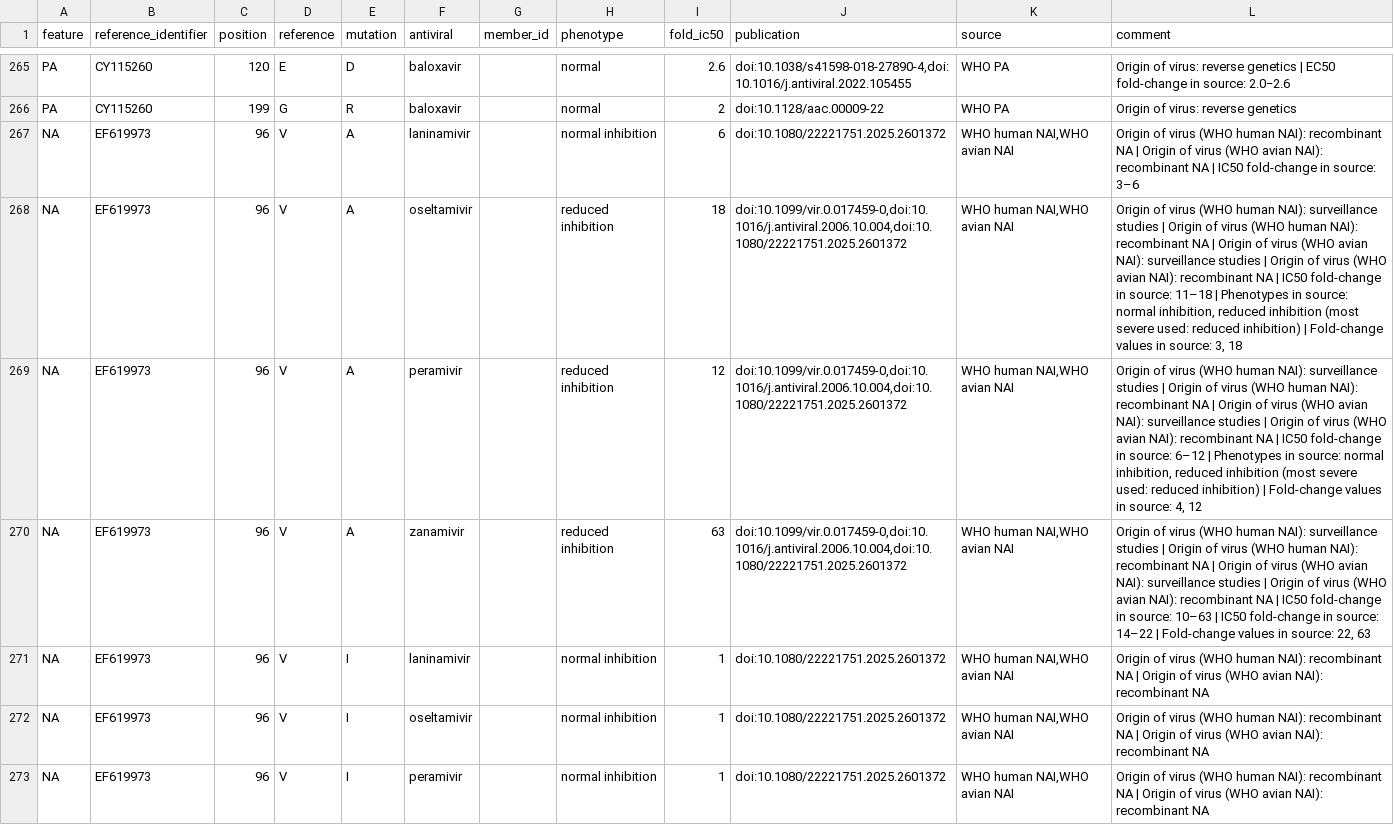
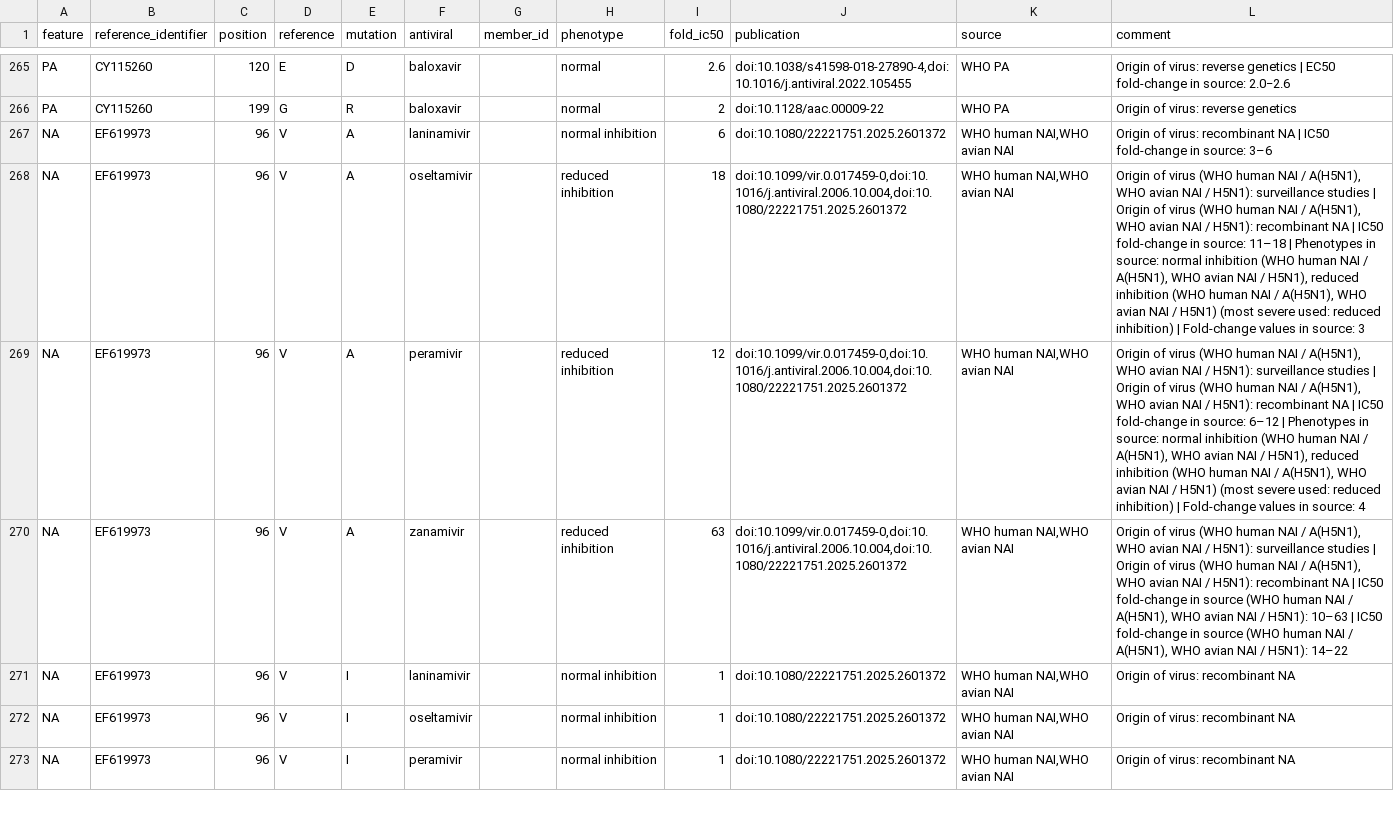
Before and after one commit to the-foxlab/respro-databases, a TSV file: databases/who-influenza/output/rules.tsv, drawn as a sheet; only a part is shown, gaps mark what is left out; the diff covers the shown part only; the diff names each change by its address in the sheet, - before the commit and + after, or states it on an @@ line.

Commit message:
reworked who comment section

```diff
--- a/databases/who-influenza/output/rules.tsv
+++ b/databases/who-influenza/output/rules.tsv
-L267 (comment): Origin of virus (WHO human NAI): recombinant NA | Origin of virus (WHO avian NAI): recombinant NA…
+L267 (comment): Origin of virus: recombinant NA…
-L268 (comment): …(WHO human NAI): surveillance studies | Origin of virus (WHO human NAI): recombinant NA | Origin of virus (WHO avian NAI): surveillance studies | Origin of virus (WHO avian NAI): recombinant NA | IC50 fold-change in source: 11–18 | Phenotypes in source: normal inhibition, reduced inhibition (most severe used: reduced inhibition) | Fold-change values in source: 3, 18
+L268 (comment): …(WHO human NAI / A(H5N1), WHO avian NAI / H5N1): surveillance studies | Origin of virus (WHO human NAI / A(H5N1), WHO avian NAI / H5N1): recombinant NA | IC50 fold-change in source: 11–18 | Phenotypes in source: normal inhibition (WHO human NAI / A(H5N1), WHO avian NAI / H5N1), reduced inhibition (WHO human NAI / A(H5N1), WHO avian NAI / H5N1) (most severe used: reduced inhibition) | Fold-change values in source: 3
-L269 (comment): …(WHO human NAI): surveillance studies | Origin of virus (WHO human NAI): recombinant NA | Origin of virus (WHO avian NAI): surveillance studies | Origin of virus (WHO avian NAI): recombinant NA | IC50 fold-change in source: 6–12 | Phenotypes in source: normal inhibition, reduced inhibition (most severe used: reduced inhibition) | Fold-change values in source: 4, 12
+L269 (comment): …(WHO human NAI / A(H5N1), WHO avian NAI / H5N1): surveillance studies | Origin of virus (WHO human NAI / A(H5N1), WHO avian NAI / H5N1): recombinant NA | IC50 fold-change in source: 6–12 | Phenotypes in source: normal inhibition (WHO human NAI / A(H5N1), WHO avian NAI / H5N1), reduced inhibition (WHO human NAI / A(H5N1), WHO avian NAI / H5N1) (most severe used: reduced inhibition) | Fold-change values in source: 4
-L270 (comment): …(WHO human NAI): surveillance studies | Origin of virus (WHO human NAI): recombinant NA | Origin of virus (WHO avian NAI): surveillance studies | Origin of virus (WHO avian NAI): recombinant NA | IC50 fold-change in source: 10–63 | IC50 fold-change in source: 14–22 | Fold-change values in source: 22, 63
+L270 (comment): …(WHO human NAI / A(H5N1), WHO avian NAI / H5N1): surveillance studies | Origin of virus (WHO human NAI / A(H5N1), WHO avian NAI / H5N1): recombinant NA | IC50 fold-change in source (WHO human NAI / A(H5N1), WHO avian NAI / H5N1): 10–63 | IC50 fold-change in source (WHO human NAI / A(H5N1), WHO avian NAI / H5N1): 14–22
-L271:L273 (comment): Origin of virus (WHO human NAI): recombinant NA | Origin of virus (WHO avian NAI): recombinant NA
+L271:L273 (comment): Origin of virus: recombinant NA
```
Also changed, not shown: 192 edited cells elsewhere in this file, databases/who-influenza/output/formula-rules.tsv, 4 other files.
